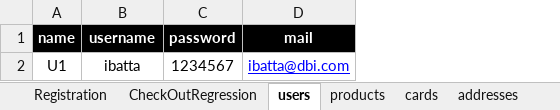
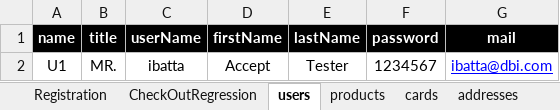
Before and after one commit to walahamad/CBISmoke, an Excel workbook: src/com/generic/config/DataSheet.xlsx, sheet users, drawn as a sheet; values as stored, in another font and other column widths than the file's, no borders; addresses are those after the commit; the diff names each change by its address in the sheet, - before the commit and + after, or states it on an @@ line.

Commit message:
finished checkout test template
Signed-off-by: Ibrahem Batta <18301319+ibatta@users.noreply.github.com>

```diff
--- a/src/com/generic/config/DataSheet.xlsx (sheet users)
+++ b/src/com/generic/config/DataSheet.xlsx (sheet users)
+column B (title), row 2: MR.
+column D (firstName), row 2: Accept
+column E (lastName), row 2: Tester
-C1: username
+C1: userName
```
Also changed, not shown: sheet CheckOutRegression_bak, sheet CheckOutRegression, src/com/generic/config/DataSheet _back.xlsx, 4 other files.
